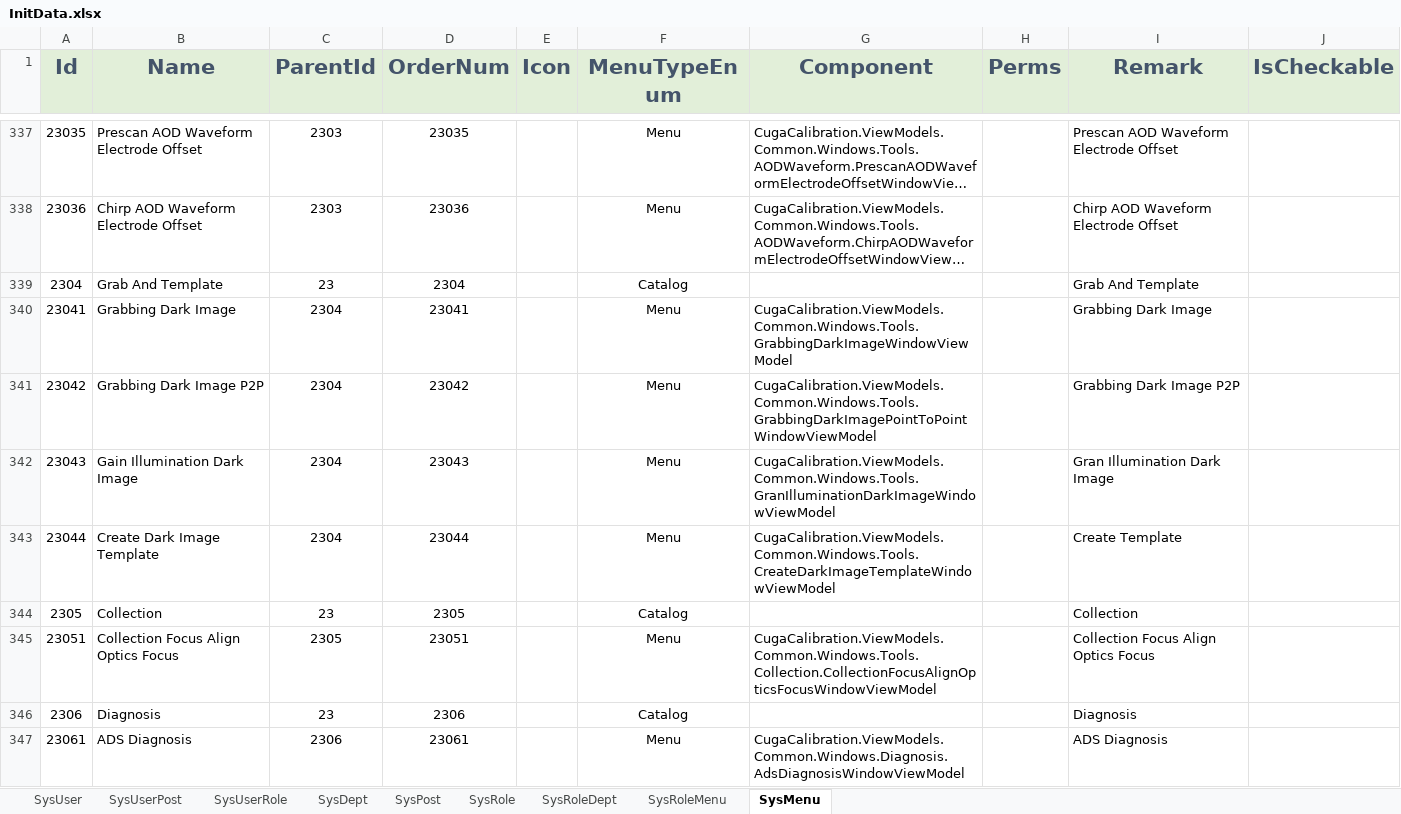
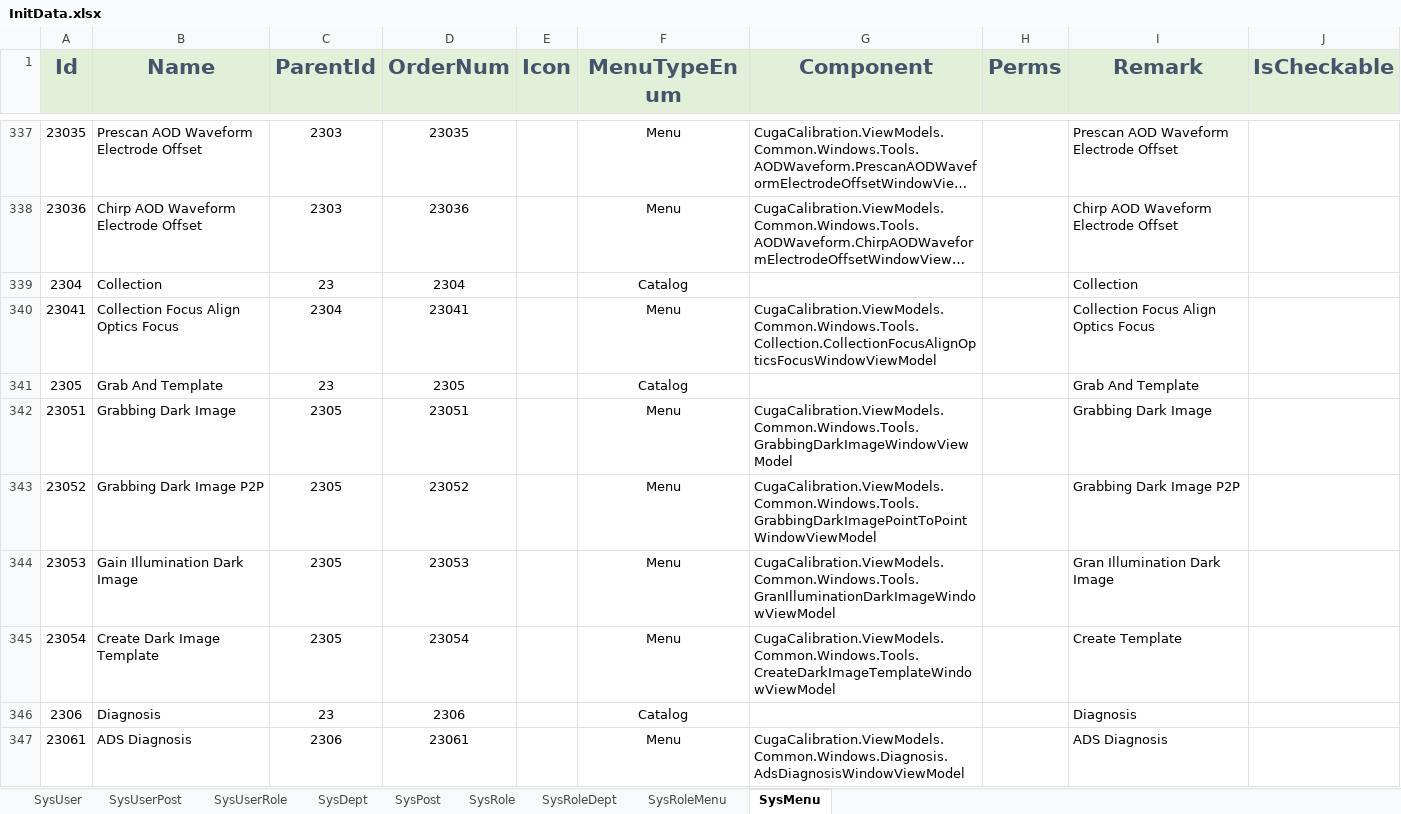
Before and after one commit to semix-global/netcore_semix_cuga_calibration, an Excel workbook: Sources/Cuga-Calibration-Solution/Assets/Data/InitData.xlsx, sheet SysMenu, drawn as a sheet; only a part is shown, gaps mark what is left out; long unchanged cells end in …; values as stored, in another font and other column widths than the file's, no borders; removed rows and columns are numbered as before the commit, all else as after; the diff names each change by its address in the sheet, - before the commit and + after, or states it on an @@ line.

```diff
--- a/Sources/Cuga-Calibration-Solution/Assets/Data/InitData.xlsx (sheet SysMenu)
+++ b/Sources/Cuga-Calibration-Solution/Assets/Data/InitData.xlsx (sheet SysMenu)
-B339 (Name): Grab And Template
+B339 (Name): Collection
-I339 (Remark): Grab And Template
+I339 (Remark): Collection
-B340 (Name): Grabbing Dark Image
+B340 (Name): Collection Focus Align Optics Focus
-G340 (Component): CugaCalibration.ViewModels.Common.Windows.Tools.GrabbingDarkImageWindowViewModel
+G340 (Component): CugaCalibration.ViewModels.Common.Windows.Tools.Collection.CollectionFocusAlignOpticsFocusWindowViewModel
-I340 (Remark): Grabbing Dark Image
+I340 (Remark): Collection Focus Align Optics Focus
-row 341: 23042 | Grabbing Dark Image P2P | 2304 | 23042 |  | Menu | CugaCalibration.ViewModels.Common.Windows.Tools.GrabbingDarkImagePointToPointWindowViewModel |  | Grabbing Dark Image P2P
-row 342: 23043 | Gain Illumination Dark Image | 2304 | 23043 |  | Menu | CugaCalibration.ViewModels.Common.Windows.Tools.GranIlluminationDarkImageWindowViewModel |  | Gran Illumination Dark Image
-row 343: 23044 | Create Dark Image Template | 2304 | 23044 |  | Menu | CugaCalibration.ViewModels.Common.Windows.Tools.CreateDarkImageTemplateWindowViewModel |  | Create Template
-B341 (Name): Collection
+B341 (Name): Grab And Template
-I341 (Remark): Collection
+I341 (Remark): Grab And Template
-B342 (Name): Collection Focus Align Optics Focus
+B342 (Name): Grabbing Dark Image
-G342 (Component): CugaCalibration.ViewModels.Common.Windows.Tools.Collection.CollectionFocusAlignOpticsFocusWindowViewModel
+G342 (Component): CugaCalibration.ViewModels.Common.Windows.Tools.GrabbingDarkImageWindowViewModel
-I342 (Remark): Collection Focus Align Optics Focus
+I342 (Remark): Grabbing Dark Image
+row 343: 23052 | Grabbing Dark Image P2P | 2305 | 23052 |  | Menu | CugaCalibration.ViewModels.Common.Windows.Tools.GrabbingDarkImagePointToPointWindowViewModel |  | Grabbing Dark Image P2P
+row 344: 23053 | Gain Illumination Dark Image | 2305 | 23053 |  | Menu | CugaCalibration.ViewModels.Common.Windows.Tools.GranIlluminationDarkImageWindowViewModel |  | Gran Illumination Dark Image
+row 345: 23054 | Create Dark Image Template | 2305 | 23054 |  | Menu | CugaCalibration.ViewModels.Common.Windows.Tools.CreateDarkImageTemplateWindowViewModel |  | Create Template
```
Also changed, not shown: 5 other files.
